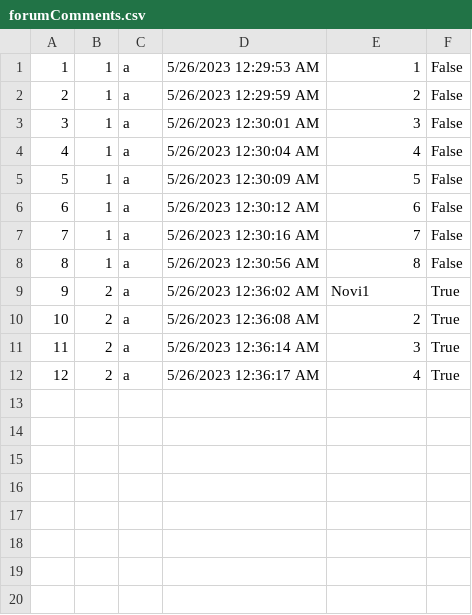
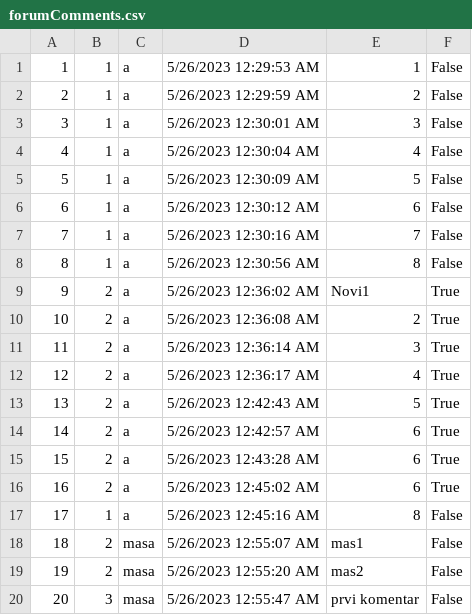
Before and after one commit to anjalovric/Tim1, a CSV file: InitialProject/Resources/Data/forumComments.csv, drawn as a sheet.

```diff
--- a/InitialProject/Resources/Data/forumComments.csv
+++ b/InitialProject/Resources/Data/forumComments.csv
@@ -12 +12,9 @@
 12|2|a|5/26/2023 12:36:17 AM|4|True
+13|2|a|5/26/2023 12:42:43 AM|5|True
+14|2|a|5/26/2023 12:42:57 AM|6|True
+15|2|a|5/26/2023 12:43:28 AM|6|True
+16|2|a|5/26/2023 12:45:02 AM|6|True
+17|1|a|5/26/2023 12:45:16 AM|8|False
+18|2|masa|5/26/2023 12:55:07 AM|mas1|False
+19|2|masa|5/26/2023 12:55:20 AM|mas2|False
+20|3|masa|5/26/2023 12:55:47 AM|prvi komentar|False
```
Also changed, not shown: 7 other files.
